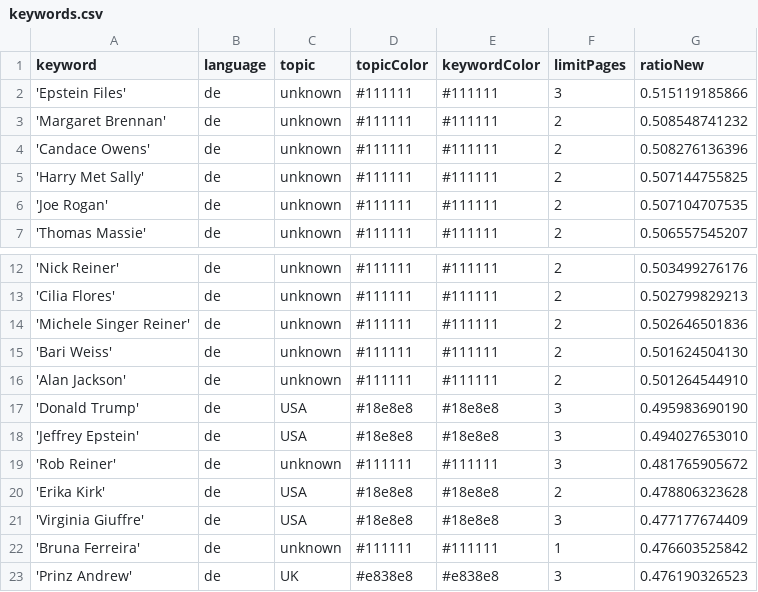
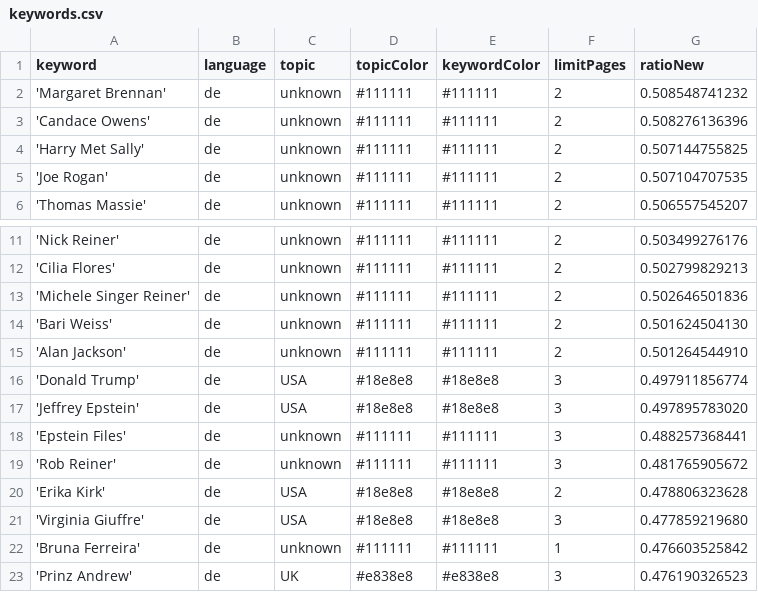
Before and after one commit to JoPhi24-news/leuteFluesterer, a CSV file: keywords.csv, drawn as a sheet; only a part is shown, gaps mark what is left out.

```diff
--- a/keywords.csv
+++ b/keywords.csv
@@ -1,3 +1,2 @@
 keyword,language,topic,topicColor,keywordColor,limitPages,ratioNew
-'Epstein Files',de,unknown,#111111,#111111,3,0.515119185866
 'Margaret Brennan',de,unknown,#111111,#111111,2,0.508548741232
@@ -16,7 +15,8 @@ keyword,language,topic,topicColor,keywordColor,limitPages,ratioNew
 'Alan Jackson',de,unknown,#111111,#111111,2,0.501264544910
-'Donald Trump',de,USA,#18e8e8,#18e8e8,3,0.495983690190
-'Jeffrey Epstein',de,USA,#18e8e8,#18e8e8,3,0.494027653010
+'Donald Trump',de,USA,#18e8e8,#18e8e8,3,0.497911856774
+'Jeffrey Epstein',de,USA,#18e8e8,#18e8e8,3,0.497895783020
+'Epstein Files',de,unknown,#111111,#111111,3,0.488257368441
 'Rob Reiner',de,unknown,#111111,#111111,3,0.481765905672
 'Erika Kirk',de,USA,#18e8e8,#18e8e8,2,0.478806323628
-'Virginia Giuffre',de,USA,#18e8e8,#18e8e8,3,0.477177674409
+'Virginia Giuffre',de,USA,#18e8e8,#18e8e8,3,0.477859219680
 'Bruna Ferreira',de,unknown,#111111,#111111,1,0.476603525842
```
Also changed, not shown: csv/news_2026_01.csv, 1 other file.
